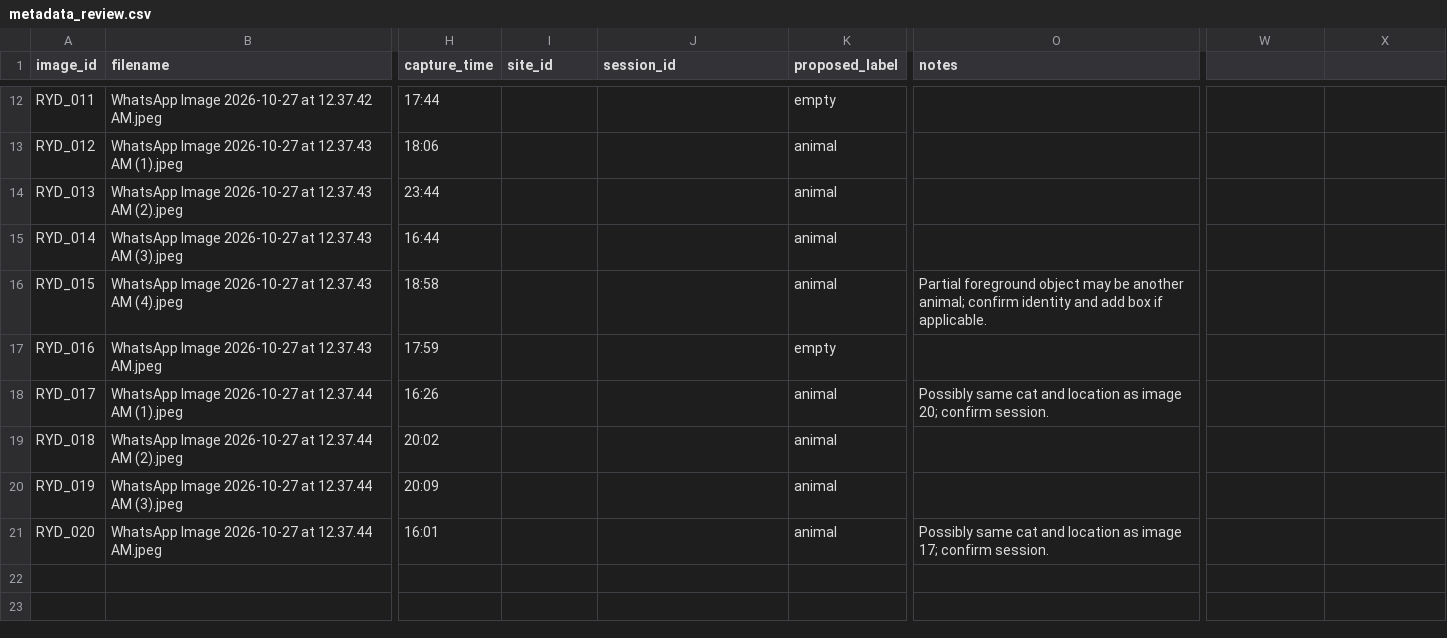
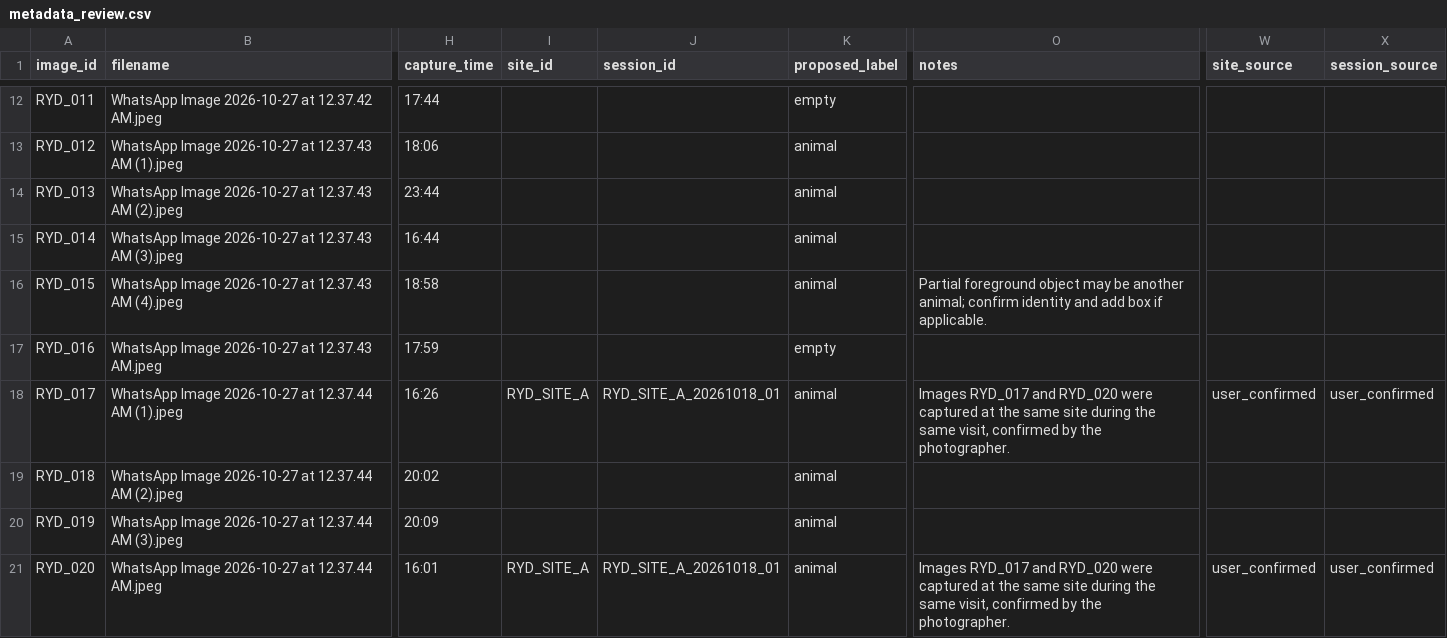
Before and after one commit to salehdev3/Capstone_5, a CSV file: data/team_collected_riyadh/metadata_review.csv, drawn as a sheet; only a part is shown, gaps mark what is left out; the diff names each change by its address in the sheet, - before the commit and + after, or states it on an @@ line.

Commit message:
Group Riyadh images 17 and 20 into confirmed shared site and session

```diff
--- a/data/team_collected_riyadh/metadata_review.csv
+++ b/data/team_collected_riyadh/metadata_review.csv
-W1: (empty)
+W1: site_source
-X1: (empty)
+X1: session_source
-I18 (site_id): (empty)
+I18 (site_id): RYD_SITE_A
-J18 (session_id): (empty)
+J18 (session_id): RYD_SITE_A_20261018_01
-O18 (notes): Possibly same cat and location as image 20; confirm session.
+O18 (notes): Images RYD_017 and RYD_020 were captured at the same site during the same visit, confirmed by the photographer.
-W18 (site_source): (empty)
+W18 (site_source): user_confirmed
-X18 (session_source): (empty)
+X18 (session_source): user_confirmed
-I21 (site_id): (empty)
+I21 (site_id): RYD_SITE_A
-J21 (session_id): (empty)
+J21 (session_id): RYD_SITE_A_20261018_01
-O21 (notes): Possibly same cat and location as image 17; confirm session.
+O21 (notes): Images RYD_017 and RYD_020 were captured at the same site during the same visit, confirmed by the photographer.
-W21 (site_source): (empty)
+W21 (site_source): user_confirmed
-X21 (session_source): (empty)
+X21 (session_source): user_confirmed
```
